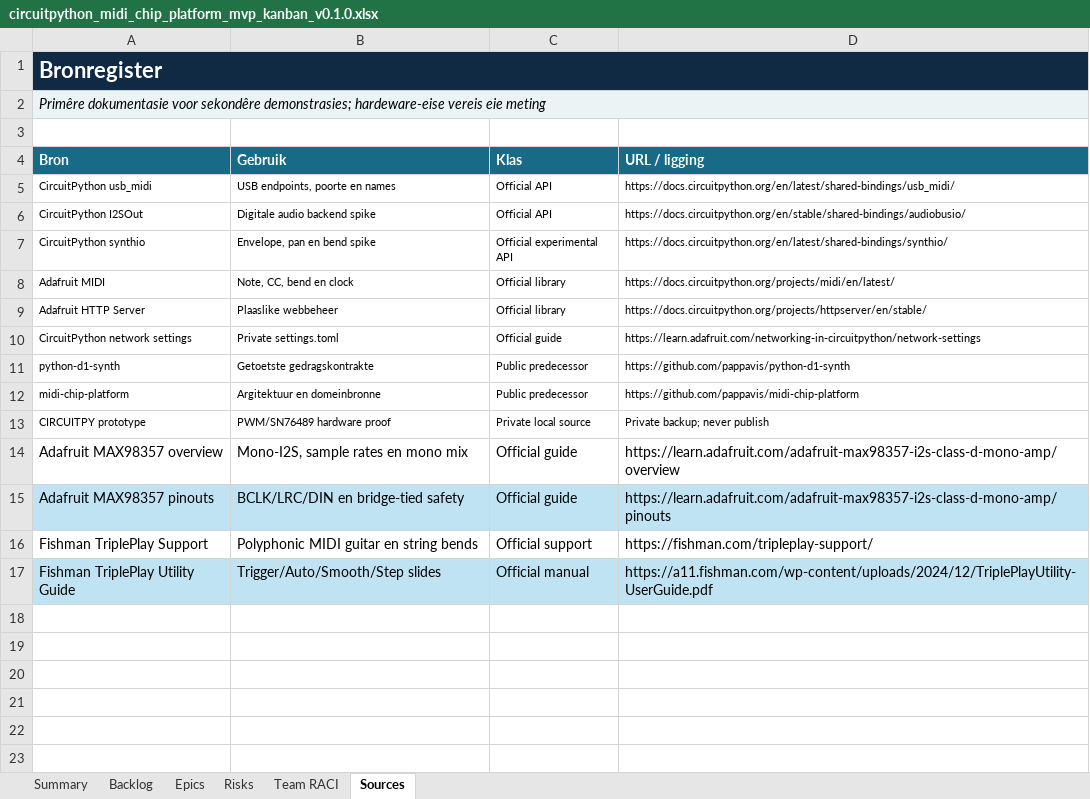
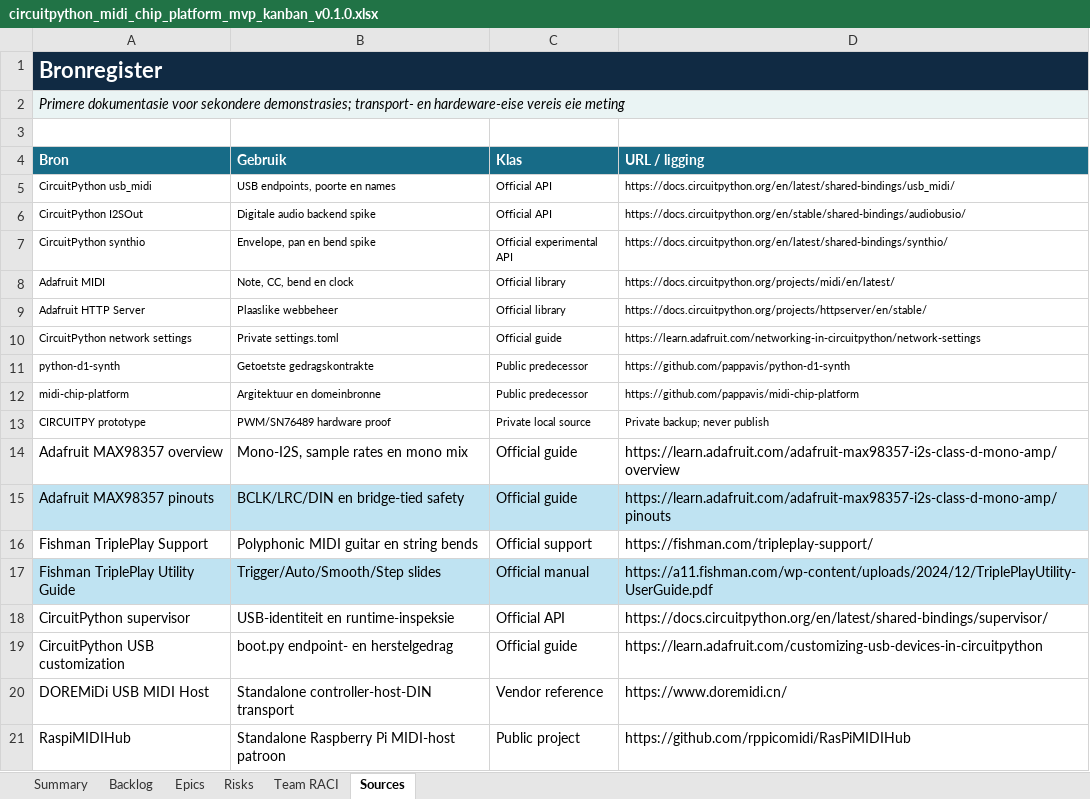
Before and after one commit to pappavis/circuitpython-midi-chip-platform, an Excel workbook: outputs/CHATOD-20260714-MCP-CP-MVP-001/circuitpython_midi_chip_platform_mvp_kanban_v0.1.0.xlsx, sheet Sources, drawn as a sheet; values as stored, in another font and other column widths than the file's, no borders; table styles not drawn; the diff names each change by its address in the sheet, - before the commit and + after, or states it on an @@ line.

Commit message:
feat: add safe USB MIDI boot foundation

```diff
--- a/outputs/CHATOD-20260714-MCP-CP-MVP-001/circuitpython_midi_chip_platform_mvp_kanban_v0.1.0.xlsx (sheet Sources)
+++ b/outputs/CHATOD-20260714-MCP-CP-MVP-001/circuitpython_midi_chip_platform_mvp_kanban_v0.1.0.xlsx (sheet Sources)
-A2 (Bron): Primêre dokumentasie voor sekondêre demonstrasies; hardeware-eise vereis…
+A2 (Bron): Primere dokumentasie voor sekondere demonstrasies; transport- en hardeware-eise vereis…
+row 18: CircuitPython supervisor | USB-identiteit en runtime-inspeksie | Official API | https://docs.circuitpython.org/en/latest/shared-bindings/supervisor/
+row 19: CircuitPython USB customization | boot.py endpoint- en herstelgedrag | Official guide | https://learn.adafruit.com/customizing-usb-devices-in-circuitpython
+row 20: DOREMiDi USB MIDI Host | Standalone controller-host-DIN transport | Vendor reference | https://www.doremidi.cn/
+row 21: RaspiMIDIHub | Standalone Raspberry Pi MIDI-host patroon | Public project | https://github.com/rppicomidi/RasPiMIDIHub
```
Also changed, not shown: sheet Backlog, sheet Risks, sheet Summary, sheet Epics, sheet Team RACI, formulas that keep their value, 23 other files.
